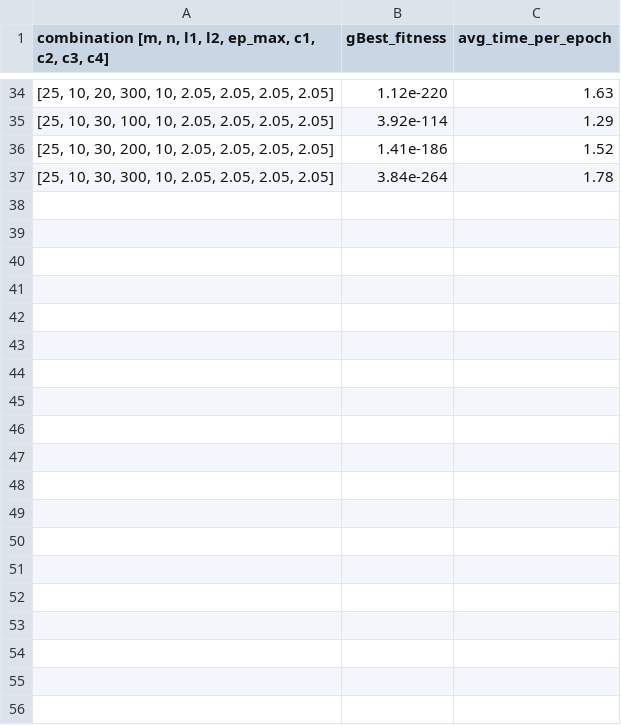
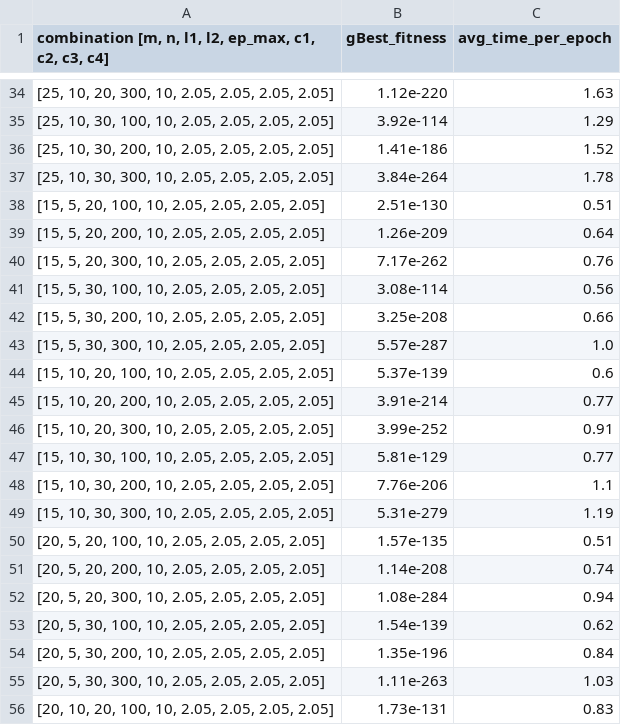
Before and after one commit to trung02012017/Galactic-Swarm-Optimization-GSO-, a CSV file: code/GSO(ModifiedWOA_and_PSO)/resultGSO(PSO-MWOA).csv, drawn as a sheet; only a part is shown, gaps mark what is left out; the diff covers the shown part only.

```diff
--- a/code/GSO(ModifiedWOA_and_PSO)/resultGSO(PSO-MWOA).csv
+++ b/code/GSO(ModifiedWOA_and_PSO)/resultGSO(PSO-MWOA).csv
@@ -37 +37,20 @@
 "[25, 10, 30, 300, 10, 2.05, 2.05, 2.05, 2.05]",3.84e-264,1.78
+"[15, 5, 20, 100, 10, 2.05, 2.05, 2.05, 2.05]",2.51e-130,0.51
+"[15, 5, 20, 200, 10, 2.05, 2.05, 2.05, 2.05]",1.26e-209,0.64
+"[15, 5, 20, 300, 10, 2.05, 2.05, 2.05, 2.05]",7.17e-262,0.76
+"[15, 5, 30, 100, 10, 2.05, 2.05, 2.05, 2.05]",3.08e-114,0.56
+"[15, 5, 30, 200, 10, 2.05, 2.05, 2.05, 2.05]",3.25e-208,0.66
+"[15, 5, 30, 300, 10, 2.05, 2.05, 2.05, 2.05]",5.57e-287,1.0
+"[15, 10, 20, 100, 10, 2.05, 2.05, 2.05, 2.05]",5.37e-139,0.6
+"[15, 10, 20, 200, 10, 2.05, 2.05, 2.05, 2.05]",3.91e-214,0.77
+"[15, 10, 20, 300, 10, 2.05, 2.05, 2.05, 2.05]",3.99e-252,0.91
+"[15, 10, 30, 100, 10, 2.05, 2.05, 2.05, 2.05]",5.81e-129,0.77
+"[15, 10, 30, 200, 10, 2.05, 2.05, 2.05, 2.05]",7.76e-206,1.1
+"[15, 10, 30, 300, 10, 2.05, 2.05, 2.05, 2.05]",5.31e-279,1.19
+"[20, 5, 20, 100, 10, 2.05, 2.05, 2.05, 2.05]",1.57e-135,0.51
+"[20, 5, 20, 200, 10, 2.05, 2.05, 2.05, 2.05]",1.14e-208,0.74
+"[20, 5, 20, 300, 10, 2.05, 2.05, 2.05, 2.05]",1.08e-284,0.94
+"[20, 5, 30, 100, 10, 2.05, 2.05, 2.05, 2.05]",1.54e-139,0.62
+"[20, 5, 30, 200, 10, 2.05, 2.05, 2.05, 2.05]",1.35e-196,0.84
+"[20, 5, 30, 300, 10, 2.05, 2.05, 2.05, 2.05]",1.11e-263,1.03
+"[20, 10, 20, 100, 10, 2.05, 2.05, 2.05, 2.05]",1.73e-131,0.83
```
Also changed, not shown: 17 added rows elsewhere in this file, 11 other files.
